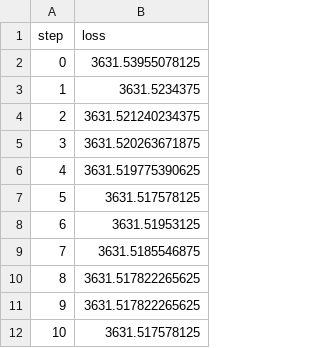
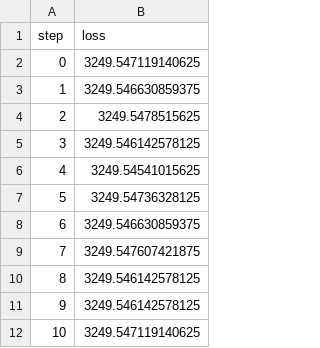
Before and after one commit to Emily-RoseSteyn/measuring-quality-of-life-gauteng, a TSV file: dvclive/fold_4/plots/metrics/eval/loss.tsv, drawn as a sheet.

```diff
--- a/dvclive/fold_4/plots/metrics/eval/loss.tsv
+++ b/dvclive/fold_4/plots/metrics/eval/loss.tsv
@@ -1,12 +1,12 @@
 step	loss
-0	3631.53955078125
-1	3631.5234375
-2	3631.521240234375
-3	3631.520263671875
-4	3631.519775390625
-5	3631.517578125
-6	3631.51953125
-7	3631.5185546875
-8	3631.517822265625
-9	3631.517822265625
-10	3631.517578125
+0	3249.547119140625
+1	3249.546630859375
+2	3249.5478515625
+3	3249.546142578125
+4	3249.54541015625
+5	3249.54736328125
+6	3249.546630859375
+7	3249.547607421875
+8	3249.546142578125
+9	3249.546142578125
+10	3249.547119140625
```
Also changed, not shown: dvclive/fold_1/plots/metrics/eval/root_mean_squared_error.tsv, dvclive/fold_1/plots/metrics/train/mean_squared_error.tsv, 43 other files.
